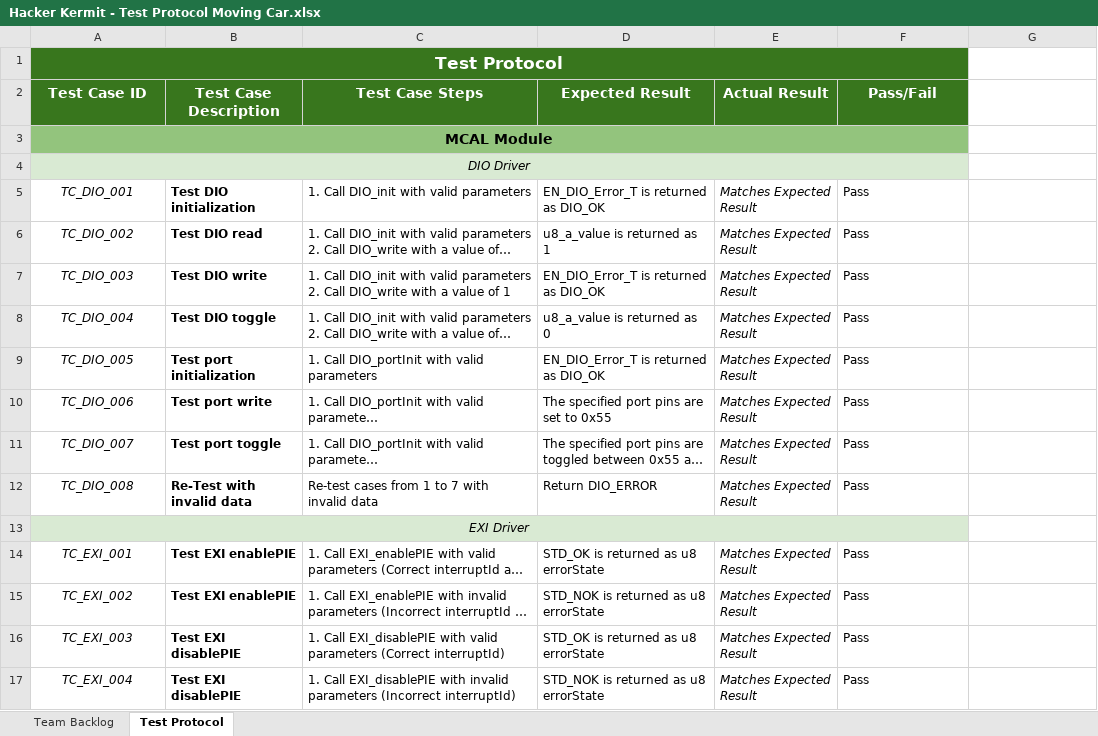
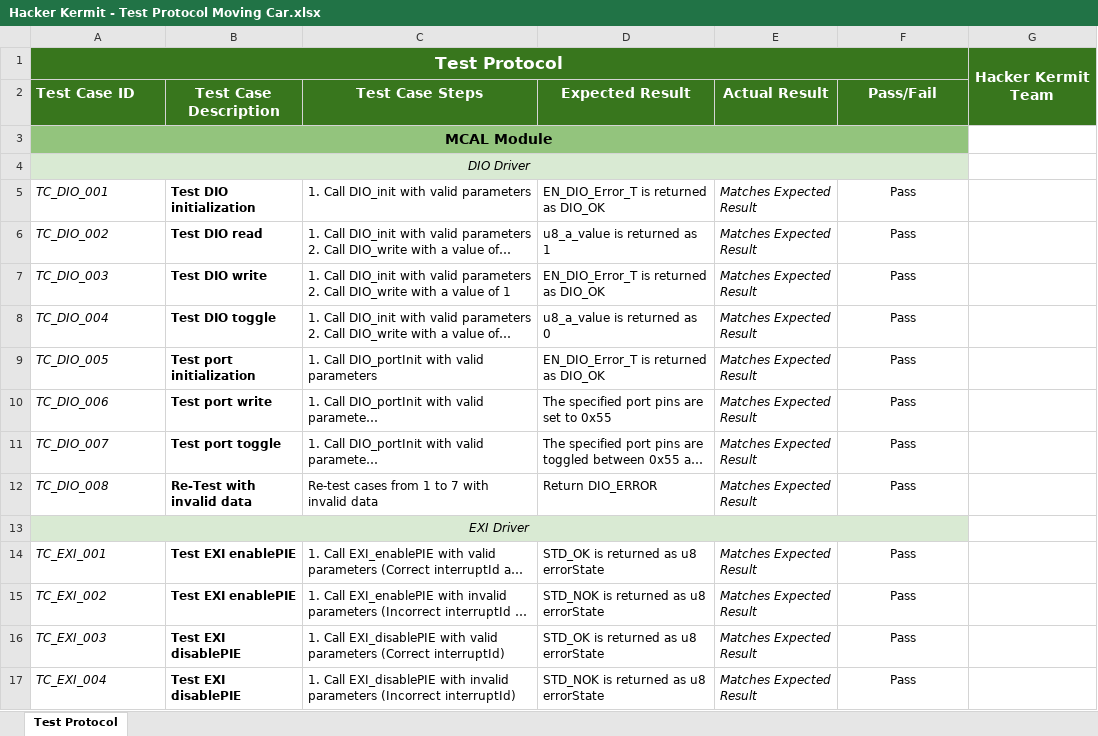
Before and after one commit to AbdelrhmanWalaa/Moving-Car-Project, an Excel workbook: Test Cases/Hacker Kermit - Test Protocol Moving Car.xlsx, sheet Test Protocol, drawn as a sheet; only a part is shown; long unchanged cells end in …; values as stored, in another font and other column widths than the file's, no borders; charts and pictures not drawn; the diff covers the shown part only; the diff names each change by its address in the sheet, - before the commit and + after, or states it on an @@ line.

Commit message:
update (readme): add excel sheets for team backlog/test protocol

```diff
--- a/Test Cases/Hacker Kermit - Test Protocol Moving Car.xlsx (sheet Test Protocol)
+++ b/Test Cases/Hacker Kermit - Test Protocol Moving Car.xlsx (sheet Test Protocol)
-sheet tab: Team Backlog
-G1: (empty)
+G1: Hacker Kermit Team
-G1:G2 fill: none
+G1:G2 fill: #38761D
+G1:G2 merged
-A2 alignment: center
+A2 alignment: left
-A5:A12 alignment: center
+A5:A12 alignment: left
-F5:F12 alignment: left
+F5:F12 alignment: center
-A14:A17 alignment: center
+A14:A17 alignment: left
-F14:F17 alignment: left
+F14:F17 alignment: center
```
Also changed, not shown: 2 removed rows, 1 edited cell and cell formats elsewhere in this sheet, charts or pictures, 11 other files.
